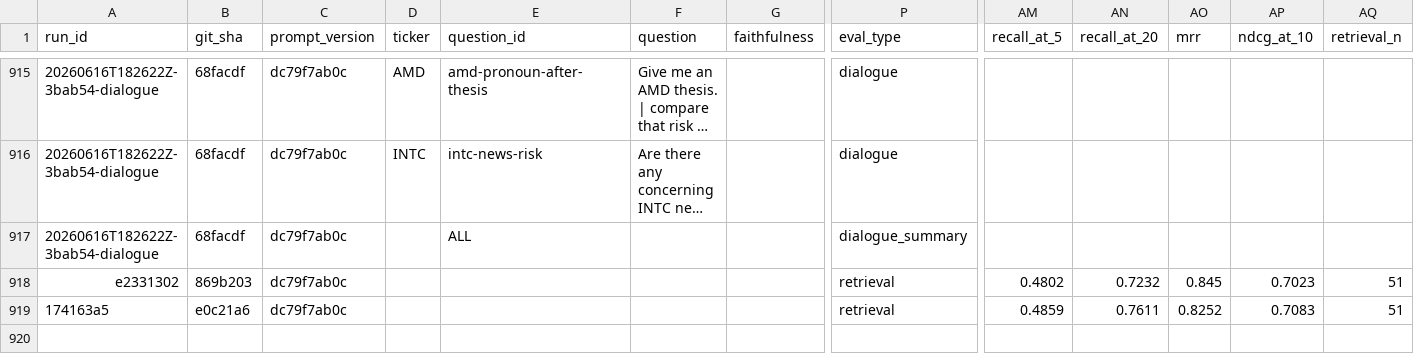
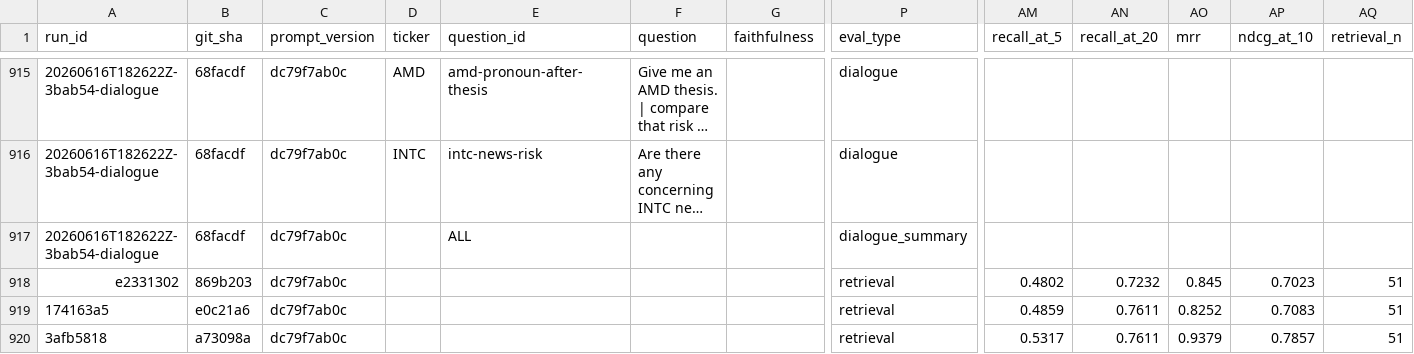
Before and after one commit to noahwins-ng/equity-data-agent, a CSV file: packages/agent/src/agent/evals/history.csv, drawn as a sheet; only a part is shown, gaps mark what is left out; long unchanged cells end in …; rows hold the shown columns only; the diff names each change by its address in the sheet, - before the commit and + after, or states it on an @@ line.

Commit message:
QNT-262: feat(agent): measure Cohere rerank lift + promote retrieval gate to served path (#425)
Follow-up to #424. Cohere key now configured (.env dev + .env.sops prod), so
rerank runs in prod. Measured the rerank-inclusive lift (51 queries, throttled
to the 10 rpm trial so 429s don't degrade calls to fused and understate it):

  R@5  0.4483 -> 0.5317 (+0.083)   RR    0.7953 -> 0.9379 (+0.143)
  R@20 0.6653 -> 0.7611 (+0.096)   nDCG  0.6470 -> 0.7857 (+0.139)

Promoted the per-PR gate from the dense baseline to the served (hybrid+rerank)
frozen run, floors re-derived ~0.08 below the served numbers. run_hybrid now
freezes the gated run only when rerank is active (fused-only --hybrid stays a
print-only diagnostic). .env.sops carries the encrypted prod key (CD decrypts).

```diff
--- a/packages/agent/src/agent/evals/history.csv
+++ b/packages/agent/src/agent/evals/history.csv
+row 920: 3afb5818 | a73098a | dc79f7ab0c |  |  |  |  | retrieval | 0.5317 | 0.7611 | 0.9379 | 0.7857 | 51
```
Also changed, not shown: 5 other files.
